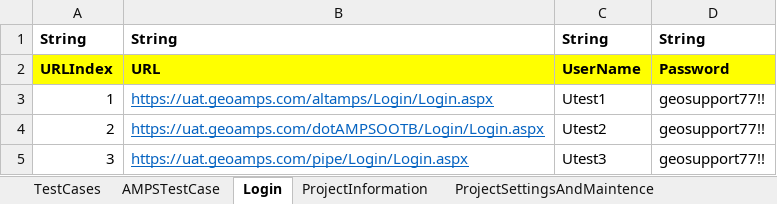
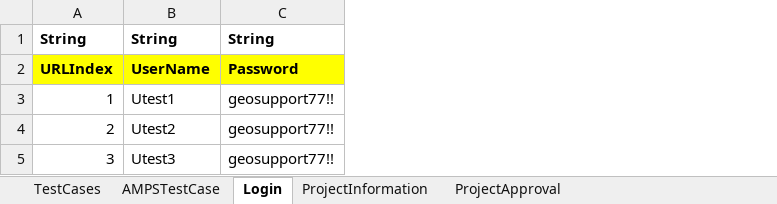
Before and after one commit to nayanthakor1994/AMPS_Automation, an Excel workbook: Excel/Test_Data.xlsx, sheet Login, drawn as a sheet; values as stored, in another font and other column widths than the file's, no borders; the diff names each change by its address in the sheet, - before the commit and + after, or states it on an @@ line.

```diff
--- a/Excel/Test_Data.xlsx (sheet Login)
+++ b/Excel/Test_Data.xlsx (sheet Login)
+sheet tab: ProjectApproval
-column B, rows 1-5: String | URL | https://uat.geoamps.com/altamps/Login/Login.aspx | https://uat.geoamps.com/dotAMPSOOTB/Login/Login.aspx | https://uat.geoamps.com/pipe/Login/Login.aspx
```
Also changed, not shown: sheet TestCases, 8 other files.
